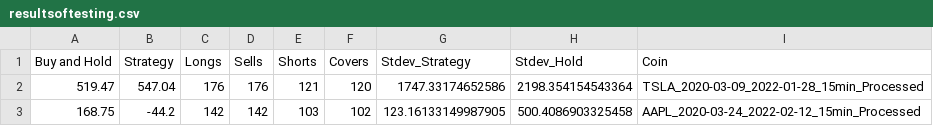
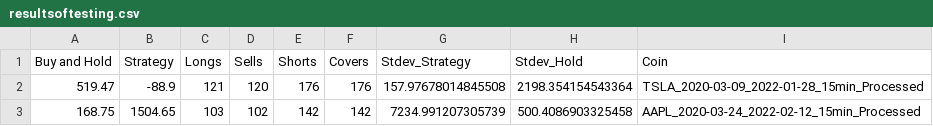
Before and after one commit to QFinUWA/Mean-Reversion-Trading-Team-Project-Semester-1-2022, a CSV file: resultsoftesting.csv, drawn as a sheet.

```diff
--- a/resultsoftesting.csv
+++ b/resultsoftesting.csv
@@ -1,3 +1,3 @@
 Buy and Hold,Strategy,Longs,Sells,Shorts,Covers,Stdev_Strategy,Stdev_Hold,Coin
-519.47,547.04,176,176,121,120,1747.33174652586,2198.354154543364,TSLA_2020-03-09_2022-01-28_15min_Processed
-168.75,-44.2,142,142,103,102,123.16133149987905,500.4086903325458,AAPL_2020-03-24_2022-02-12_15min_Processed
+519.47,-88.9,121,120,176,176,157.97678014845508,2198.354154543364,TSLA_2020-03-09_2022-01-28_15min_Processed
+168.75,1504.65,103,102,142,142,7234.991207305739,500.4086903325458,AAPL_2020-03-24_2022-02-12_15min_Processed
```
Also changed, not shown: 5 other files.
